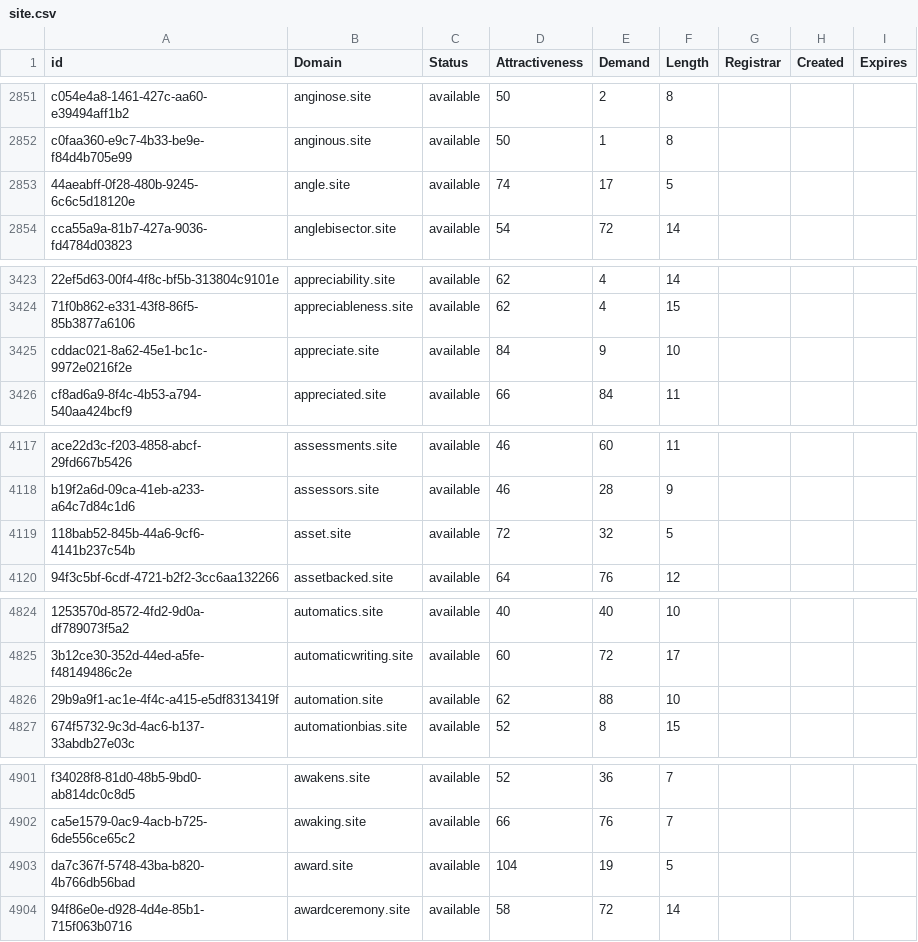
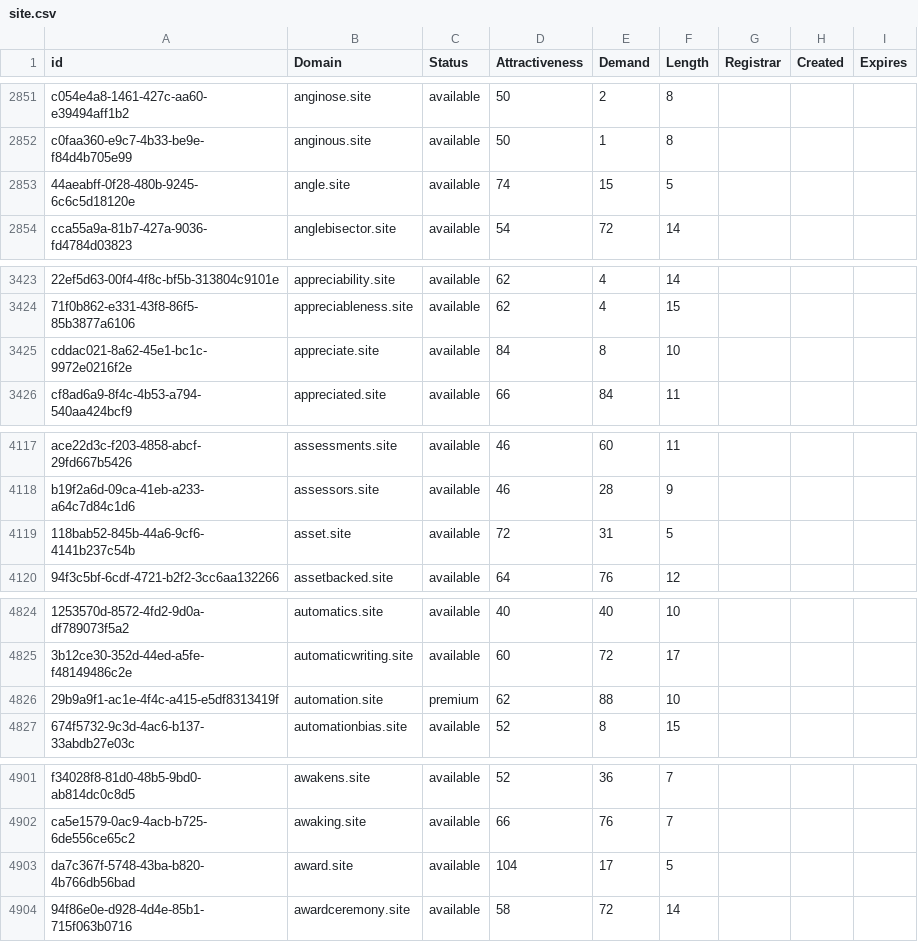
Before and after one commit to UniqueDomains/site-oneword-domains, a CSV file: site.csv, drawn as a sheet; only a part is shown, gaps mark what is left out; the diff covers the shown part only; the diff names each change by its address in the sheet, - before the commit and + after, or states it on an @@ line.

```diff
--- a/site.csv
+++ b/site.csv
-E2853 (Demand): 17
+E2853 (Demand): 15
-E3425 (Demand): 9
+E3425 (Demand): 8
-E4119 (Demand): 32
+E4119 (Demand): 31
-C4826 (Status): available
+C4826 (Status): premium
-E4903 (Demand): 19
+E4903 (Demand): 17
```
Also changed, not shown: 1 added row, 1 removed row and 28 edited cells elsewhere in this file, 2 other files.
